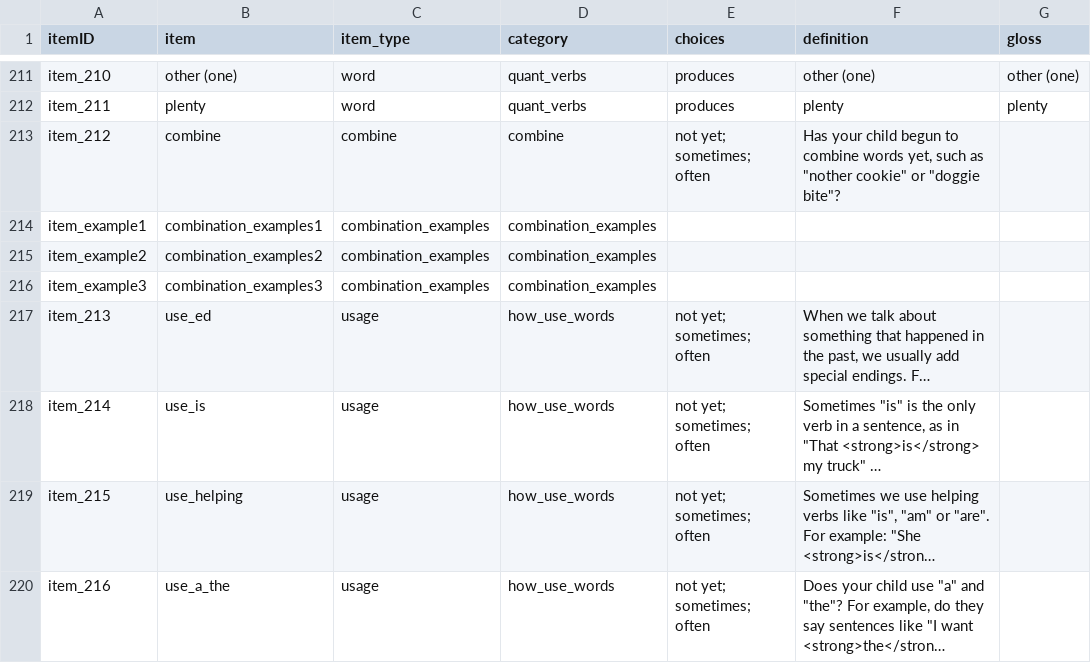
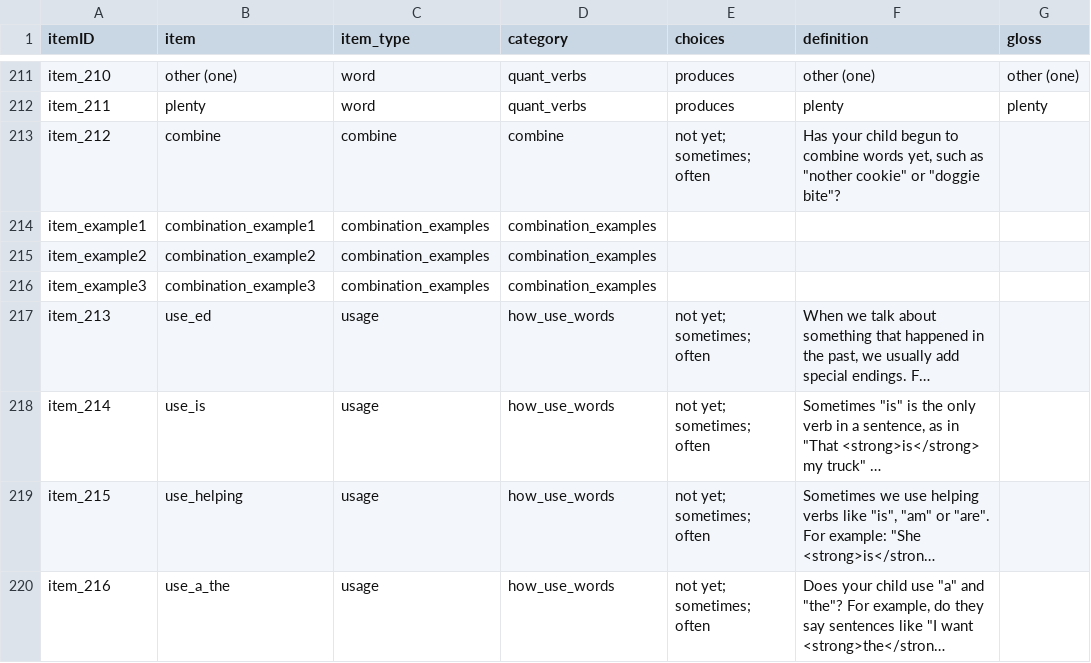
Before and after one commit to langcog/web-cdi, a CSV file: webcdi/cdi_form_csv/cdi_forms/[English_CDI3R].csv, drawn as a sheet; only a part is shown, gaps mark what is left out; long unchanged cells end in …; the diff names each change by its address in the sheet, - before the commit and + after, or states it on an @@ line.

```diff
--- a/webcdi/cdi_form_csv/cdi_forms/[English_CDI3R].csv
+++ b/webcdi/cdi_form_csv/cdi_forms/[English_CDI3R].csv
-B214 (item): combination_examples1
+B214 (item): combination_example1
-B215 (item): combination_examples2
+B215 (item): combination_example2
-B216 (item): combination_examples3
+B216 (item): combination_example3
```
Also changed, not shown: 3 other files.
